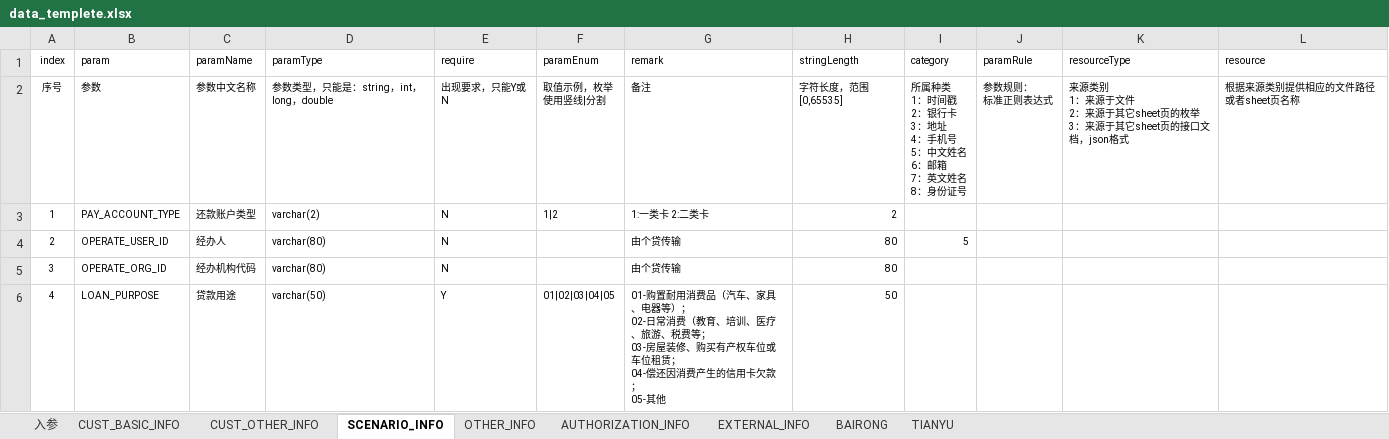
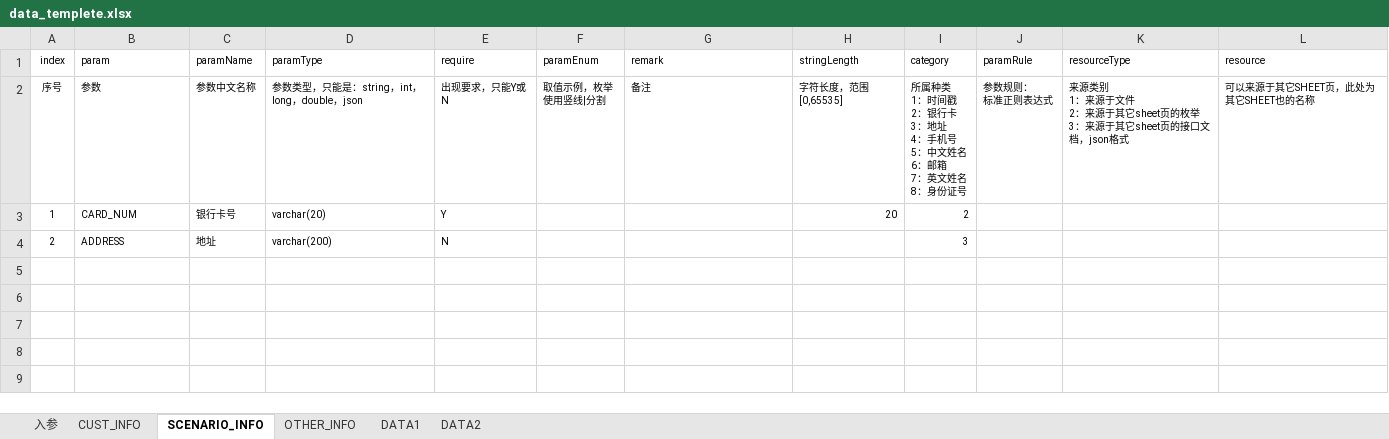
Before and after one commit to springlustre/restapi-testdata-generator, an Excel workbook: src/main/resources/data_templete.xlsx, sheet SCENARIO_INFO, drawn as a sheet; values as stored, in another font and other column widths than the file's, no borders; conditional formats not drawn; ↵ is a line break in a cell; the diff names each change by its address in the sheet, - before the commit and + after, or states it on an @@ line.

```diff
--- a/src/main/resources/data_templete.xlsx (sheet SCENARIO_INFO)
+++ b/src/main/resources/data_templete.xlsx (sheet SCENARIO_INFO)
-sheet tab: CUST_BASIC_INFO
+sheet tab: CUST_INFO
-sheet tab: BAIRONG
+sheet tab: DATA1
-sheet tab: TIANYU
+sheet tab: DATA2
-sheet tab: CUST_OTHER_INFO
-sheet tab: AUTHORIZATION_INFO
-sheet tab: EXTERNAL_INFO
-D2 (paramType): 参数类型，只能是：string，int，long，double
+D2 (paramType): 参数类型，只能是：string，int，long，double，json
-L2 (resource): 根据来源类别提供相应的文件路径或者sheet页名称
+L2 (resource): 可以来源于其它SHEET页，此处为其它SHEET也的名称
-B3 (param): PAY_ACCOUNT_TYPE
+B3 (param): CARD_NUM
-C3 (paramName): 还款账户类型
+C3 (paramName): 银行卡号
-D3 (paramType): varchar(2)
+D3 (paramType): varchar(20)
-E3 (require): N
+E3 (require): Y
-F3 (paramEnum): 1|2
+F3 (paramEnum): (empty)
-G3 (remark): 1:一类卡 2:二类卡
+G3 (remark): (empty)
-H3 (stringLength): 2
+H3 (stringLength): 20
-I3 (category): (empty)
+I3 (category): 2
-B4 (param): OPERATE_USER_ID
+B4 (param): ADDRESS
-C4 (paramName): 经办人
+C4 (paramName): 地址
-D4 (paramType): varchar(80)
+D4 (paramType): varchar(200)
-G4 (remark): 由个贷传输
+G4 (remark): (empty)
-H4 (stringLength): 80
+H4 (stringLength): (empty)
-I4 (category): 5
+I4 (category): 3
-row 5: 3 | OPERATE_ORG_ID | 经办机构代码 | varchar(80) | N |  | 由个贷传输 | 80
-row 6: 4 | LOAN_PURPOSE | 贷款用途 | varchar(50) | Y | 01|02|03|04|05 | 01-购置耐用消费品（汽车、家具、电器等）； ↵ 02-日常消费（教育、培训、医疗、旅游、税费等； ↵ 03-房屋装修、购买有产权车位或车位租赁； ↵ 04-偿还因消费产生的信用卡欠款； ↵ 05-其他 | 50
```
Also changed, not shown: sheet 入参, sheet DATA1, sheet OTHER_INFO, sheet DATA2, sheet CUST_INFO, 18 other files.
